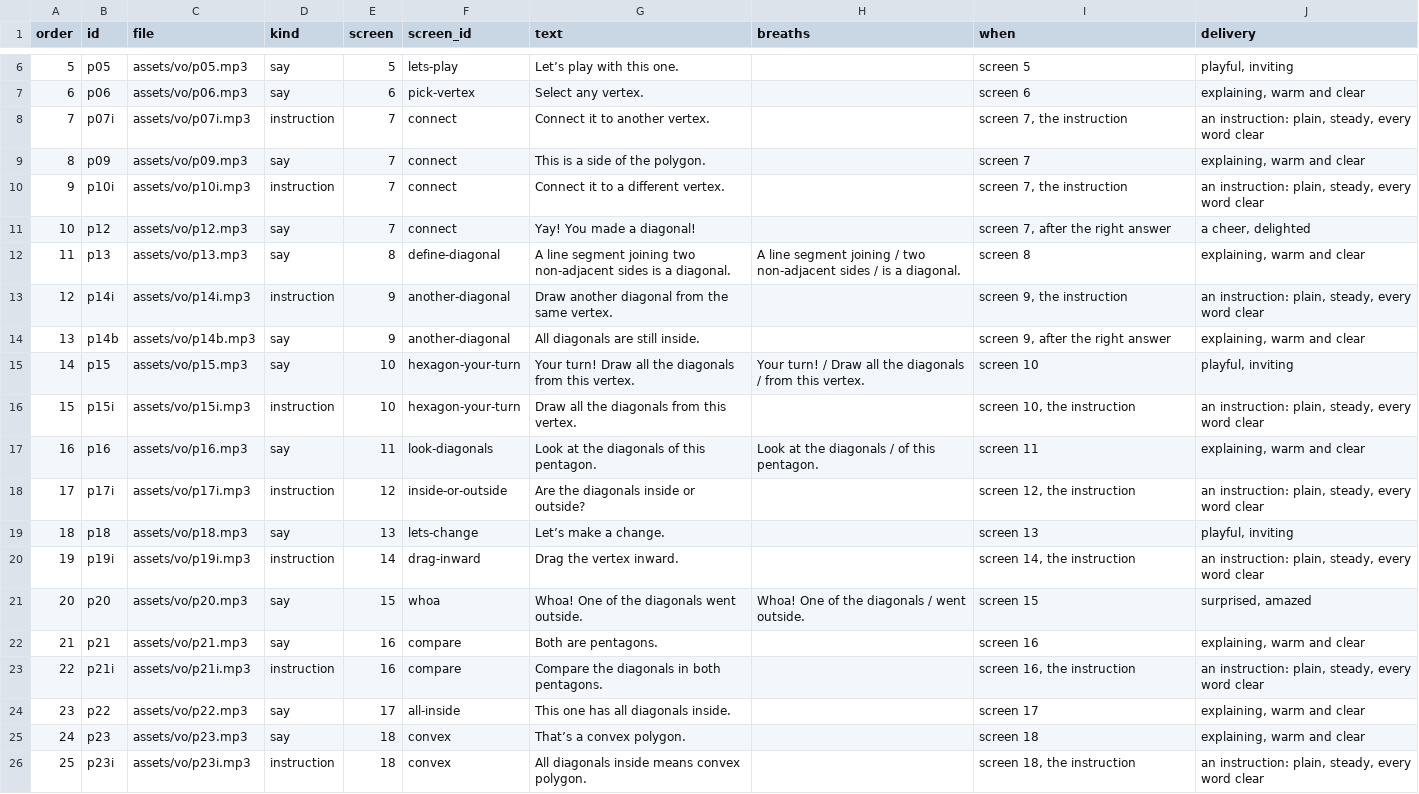
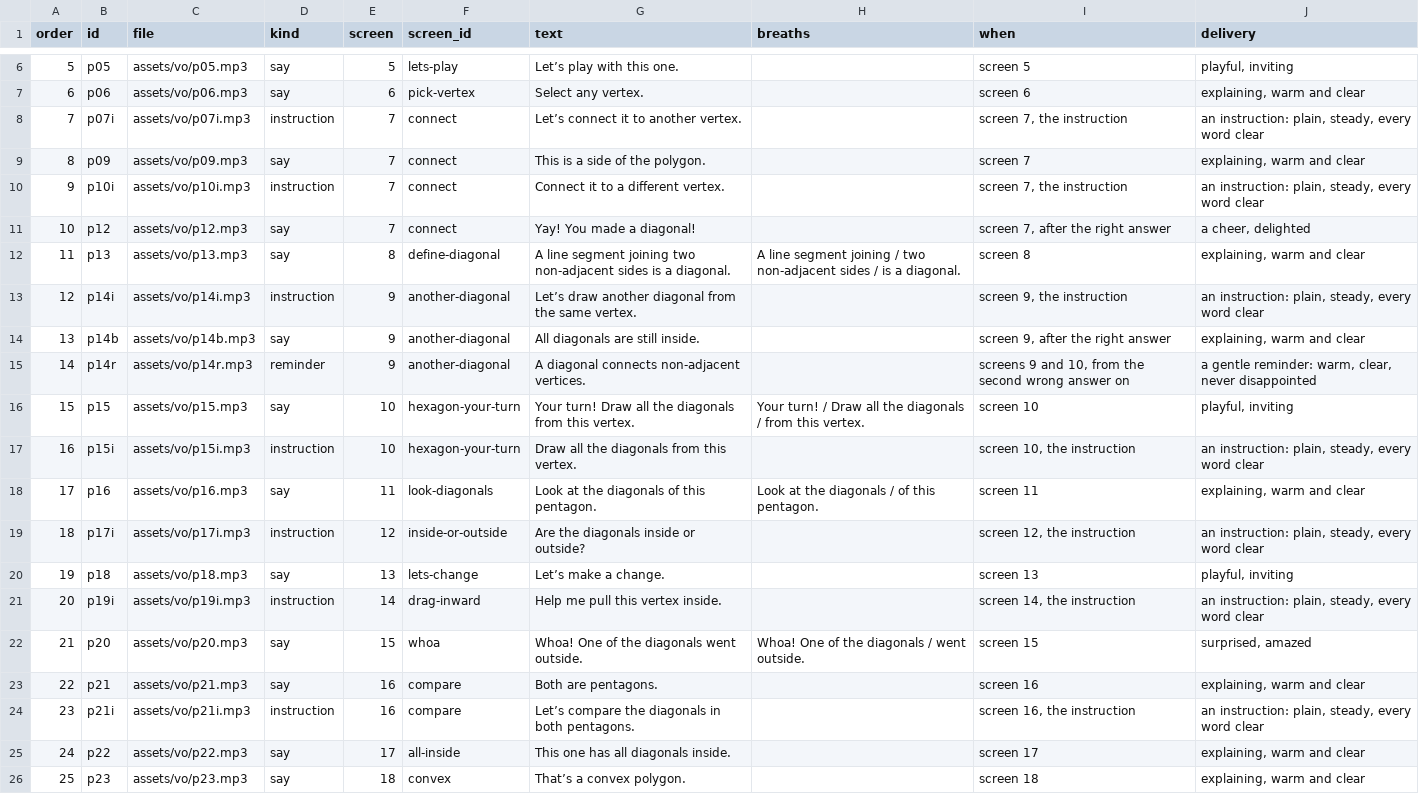
Before and after one commit to tarun-figmaboy-838/polygone-learnig-game, a CSV file: docs/vo-lines.csv, drawn as a sheet; only a part is shown, gaps mark what is left out; the shorter side is filled out with more unchanged rows; addresses are those after the commit; the diff names each change by its address in the sheet, - before the commit and + after, or states it on an @@ line.

```diff
--- a/docs/vo-lines.csv
+++ b/docs/vo-lines.csv
-G8 (text): Connect it to another vertex.
+G8 (text): Let’s connect it to another vertex.
-G13 (text): Draw another diagonal…
+G13 (text): Let’s draw another diagonal…
+row 15: 14 | p14r | assets/vo/p14r.mp3 | reminder | 9 | another-diagonal | A diagonal connects non-adjacent vertices. |  | screens 9 and 10, from the second wrong answer on | a gentle reminder: warm, clear, never disappointed
@@ column A (order) renumbered from row 16 down @@
-G21 (text): Drag the vertex inward.
+G21 (text): Help me pull this vertex inside.
-G24 (text): Compare the diagonals in both pentagons.
+G24 (text): Let’s compare the diagonals in both pentagons.
```
Also changed, not shown: 10 other files.
